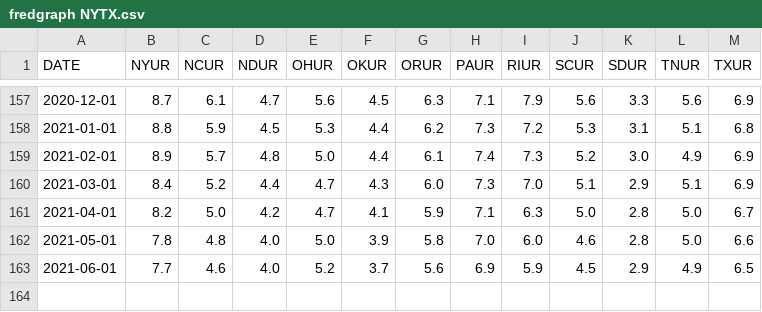
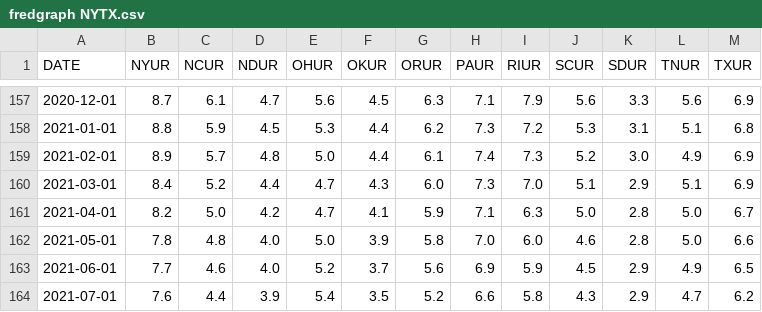
Before and after one commit to VictorChen521/UnemploymentAnalysisDuringTwoRession, a CSV file: fredgraph NYTX.csv, drawn as a sheet; only a part is shown, gaps mark what is left out; the diff names each change by its address in the sheet, - before the commit and + after, or states it on an @@ line.

```diff
--- a/fredgraph NYTX.csv
+++ b/fredgraph NYTX.csv
+row 164: 2021-07-01 | 7.6 | 4.4 | 3.9 | 5.4 | 3.5 | 5.2 | 6.6 | 5.8 | 4.3 | 2.9 | 4.7 | 6.2
```
Also changed, not shown: IndustryUR.csv, UnemploymentRace.csv, 6 other files.
